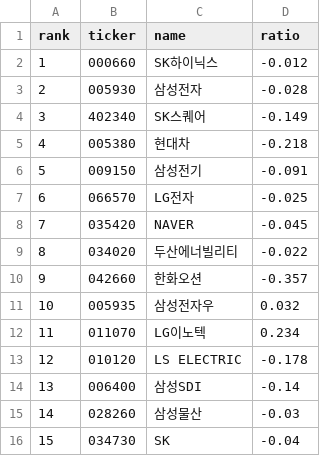
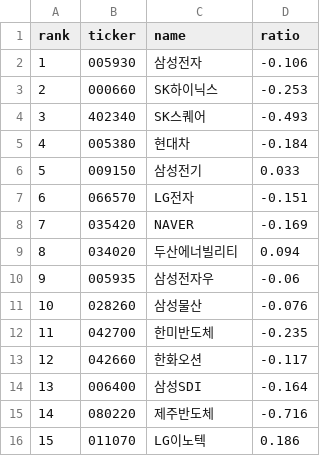
Before and after one commit to sosonamso/engi_stock_ai, a CSV file: supply_scan_kr.csv, drawn as a sheet; only a part is shown; the diff covers the shown part only.

```diff
--- a/supply_scan_kr.csv
+++ b/supply_scan_kr.csv
@@ -1,16 +1,16 @@
 rank,ticker,name,ratio
-1,000660,SK하이닉스,-0.012
-2,005930,삼성전자,-0.028
-3,402340,SK스퀘어,-0.149
-4,005380,현대차,-0.218
-5,009150,삼성전기,-0.091
-6,066570,LG전자,-0.025
-7,035420,NAVER,-0.045
-8,034020,두산에너빌리티,-0.022
-9,042660,한화오션,-0.357
-10,005935,삼성전자우,0.032
-11,011070,LG이노텍,0.234
-12,010120,LS ELECTRIC,-0.178
-13,006400,삼성SDI,-0.14
-14,028260,삼성물산,-0.03
-15,034730,SK,-0.04
+1,005930,삼성전자,-0.106
+2,000660,SK하이닉스,-0.253
+3,402340,SK스퀘어,-0.493
+4,005380,현대차,-0.184
+5,009150,삼성전기,0.033
+6,066570,LG전자,-0.151
+7,035420,NAVER,-0.169
+8,034020,두산에너빌리티,0.094
+9,005935,삼성전자우,-0.06
+10,028260,삼성물산,-0.076
+11,042700,한미반도체,-0.235
+12,042660,한화오션,-0.117
+13,006400,삼성SDI,-0.164
+14,080220,제주반도체,-0.716
+15,011070,LG이노텍,0.186
```
Also changed, not shown: 2 added rows, 1 removed row and 33 edited cells elsewhere in this file, supply_signals_kr.csv.
